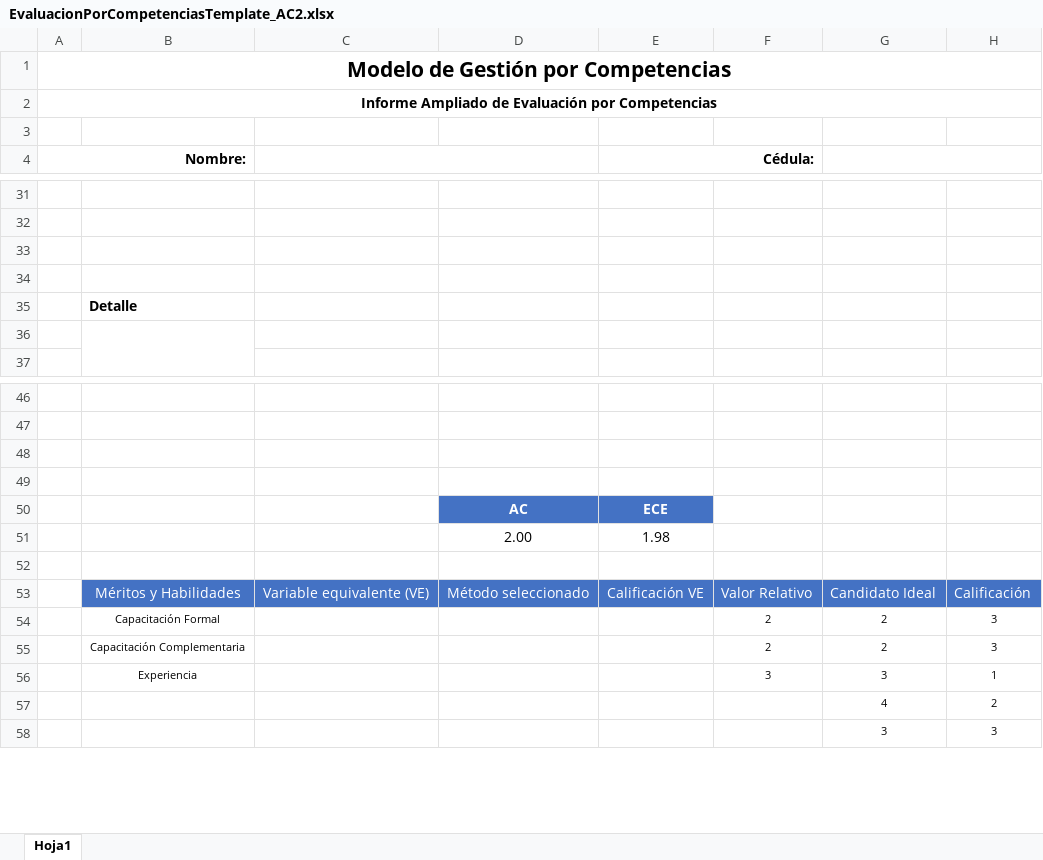
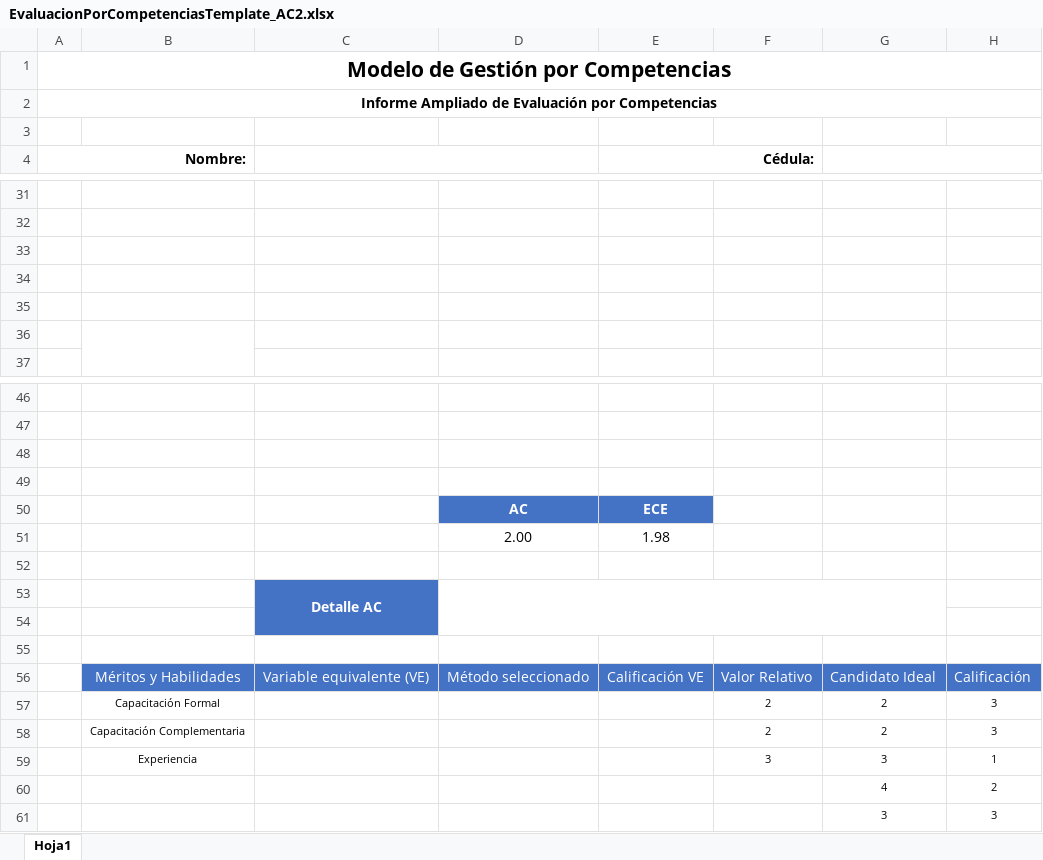
Before and after one commit to fquesada/uaca_carey, an Excel workbook: protected/modules/excel/templates/EvaluacionPorCompetenciasTemplate_AC2.xlsx, sheet Hoja1, drawn as a sheet; only a part is shown, gaps mark what is left out; values as stored, in another font and other column widths than the file's, no borders; charts and pictures and table styles not drawn; the diff names each change by its address in the sheet, - before the commit and + after, or states it on an @@ line.

Commit message:
Modificación de templates de reportes

```diff
--- a/protected/modules/excel/templates/EvaluacionPorCompetenciasTemplate_AC2.xlsx (sheet Hoja1)
+++ b/protected/modules/excel/templates/EvaluacionPorCompetenciasTemplate_AC2.xlsx (sheet Hoja1)
-B35: Detalle
+B35: (empty)
+row 52: (empty)
+row 53:  |  | Detalle AC
+row 54: (empty)
```
Also changed, not shown: charts or pictures, protected/modules/excel/templates/EvaluacionPorCompetenciasTemplate_AC.xlsx, 1 other file.
